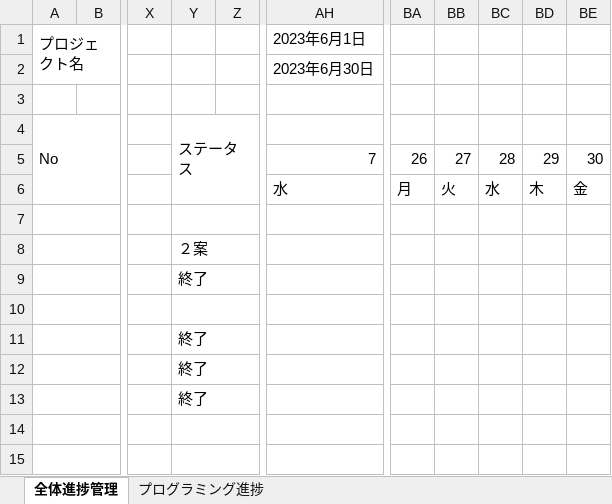
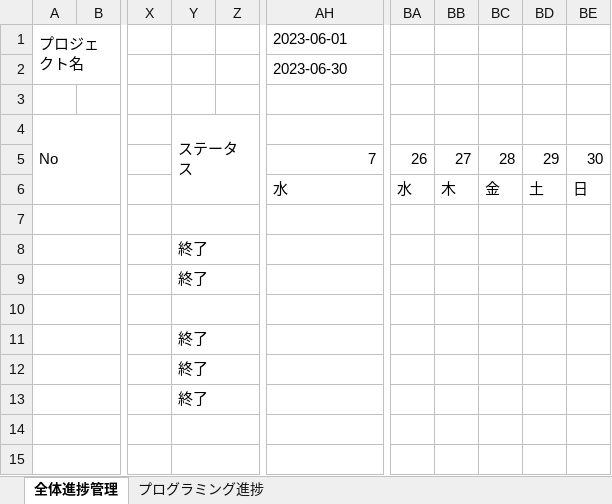
Before and after one commit to dojo2023/D-3, an Excel workbook: doc/進捗管理表_D3.xlsx, sheet 全体進捗管理, drawn as a sheet; only a part is shown, gaps mark what is left out; values as stored, in another font and other column widths than the file's, no cell formats; conditional formats not drawn; the diff covers the shown part only; the diff names each change by its address in the sheet, - before the commit and + after, or states it on an @@ line.

```diff
--- a/doc/進捗管理表_D3.xlsx (sheet 全体進捗管理)
+++ b/doc/進捗管理表_D3.xlsx (sheet 全体進捗管理)
-AH1: 2023年6月1日
+AH1: 2023-06-01
-AH2 (2023-06-01): 2023年6月30日
+AH2 (2023-06-01): 2023-06-30
-BA6: 月
+BA6: 水
-BB6: 火
+BB6: 木
-BC6: 水
+BC6: 金
-BD6: 木
+BD6: 土
-BE6: 金
+BE6: 日
-Y8: ２案
+Y8: 終了
```
Also changed, not shown: 4 added rows, 1 removed row, 13 edited cells and merged cells elsewhere in this sheet, sheet プログラミング進捗, cell formats, formulas that keep their value.
